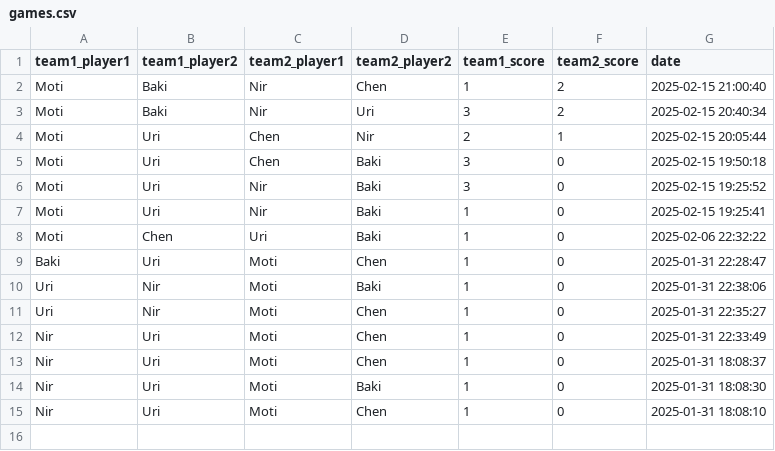
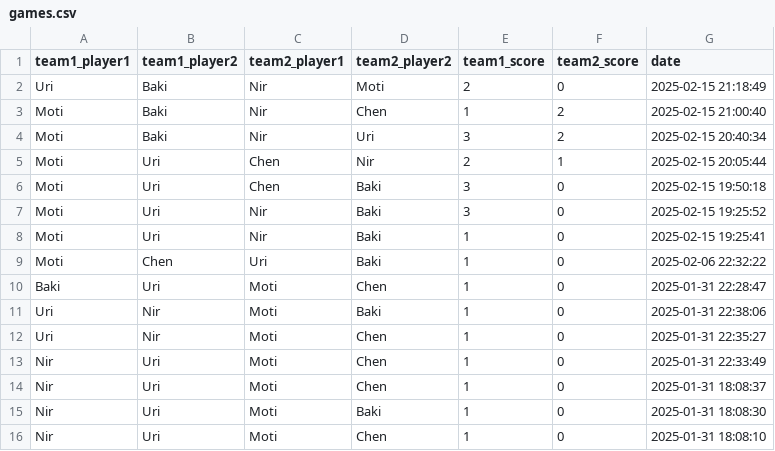
Before and after one commit to dabasmoti/fifa-ranker, a CSV file: data/games.csv, drawn as a sheet; the diff names each change by its address in the sheet, - before the commit and + after, or states it on an @@ line.

Commit message:
Add game: Uri/Baki vs Nir/Moti

```diff
--- a/data/games.csv
+++ b/data/games.csv
+row 2: Uri | Baki | Nir | Moti | 2 | 0 | 2025-02-15 21:18:49
```
